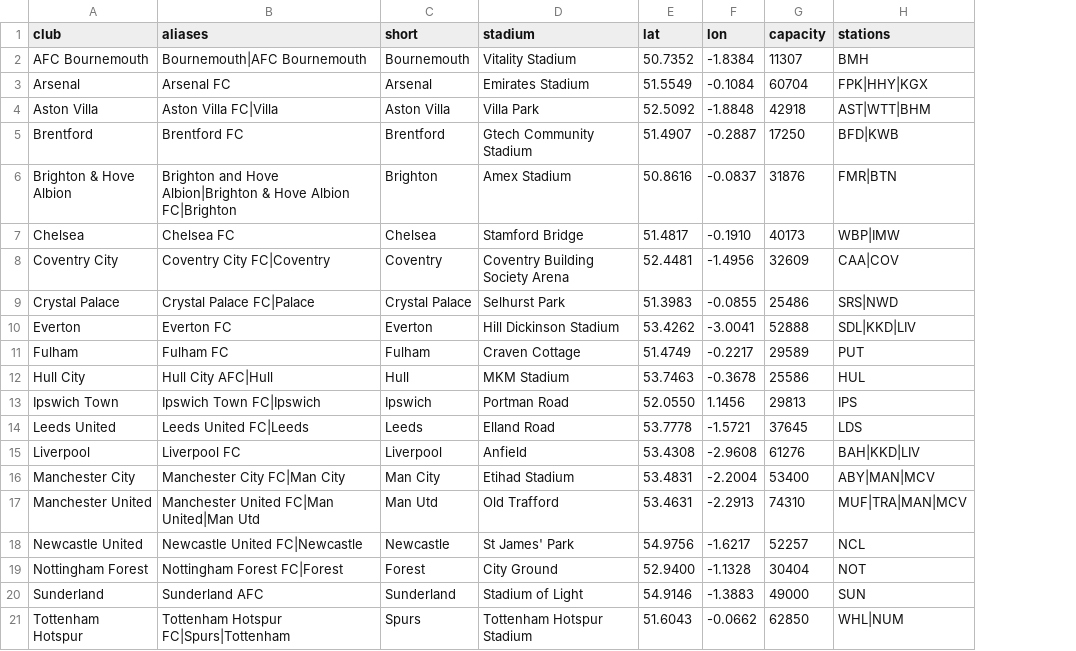
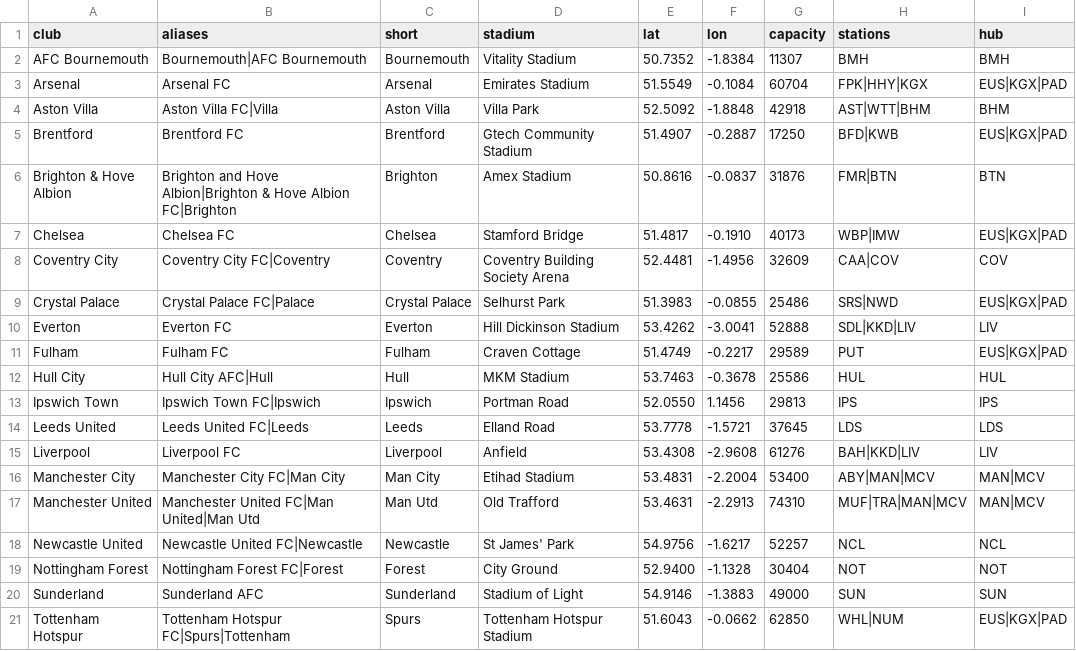
Before and after one commit to Wasif4life786/trains-of-thought, a CSV file: data/raw/signals/stadiums.csv, drawn as a sheet; the diff names each change by its address in the sheet, - before the commit and + after, or states it on an @@ line.

```diff
--- a/data/raw/signals/stadiums.csv
+++ b/data/raw/signals/stadiums.csv
+column I (hub), rows 2-21: BMH | EUS|KGX|PAD | BHM | EUS|KGX|PAD | BTN | EUS|KGX|PAD | COV | EUS|KGX|PAD | LIV | EUS|KGX|PAD | HUL | IPS | LDS | LIV | MAN|MCV | MAN|MCV | NCL | NOT | SUN | EUS|KGX|PAD
```
Also changed, not shown: 20 other files.
